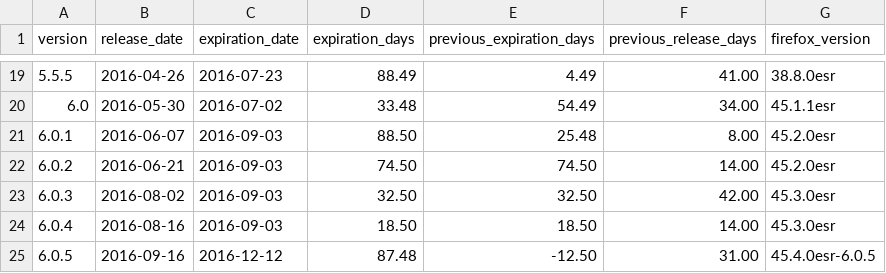
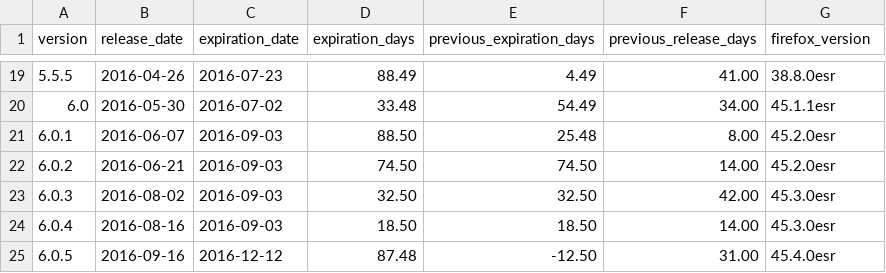
Before and after one commit to mnordhoff/firefox-pin-data, a CSV file: tor-browser-stable-expiration-release-dates.csv, drawn as a sheet; only a part is shown, gaps mark what is left out.

Commit message:
Missed a 45.4.0esr-6.0.5 in tor-browser-stable-releases.csv

```diff
--- a/tor-browser-stable-expiration-release-dates.csv
+++ b/tor-browser-stable-expiration-release-dates.csv
@@ -24,2 +24,2 @@ version,release_date,expiration_date,expiration_days,previous_expiration_days,pr
 6.0.4,2016-08-16,2016-09-03,18.50,18.50,14.00,45.3.0esr
-6.0.5,2016-09-16,2016-12-12,87.48,-12.50,31.00,45.4.0esr-6.0.5
+6.0.5,2016-09-16,2016-12-12,87.48,-12.50,31.00,45.4.0esr
```
Also changed, not shown: tor-browser-stable-releases.csv.
